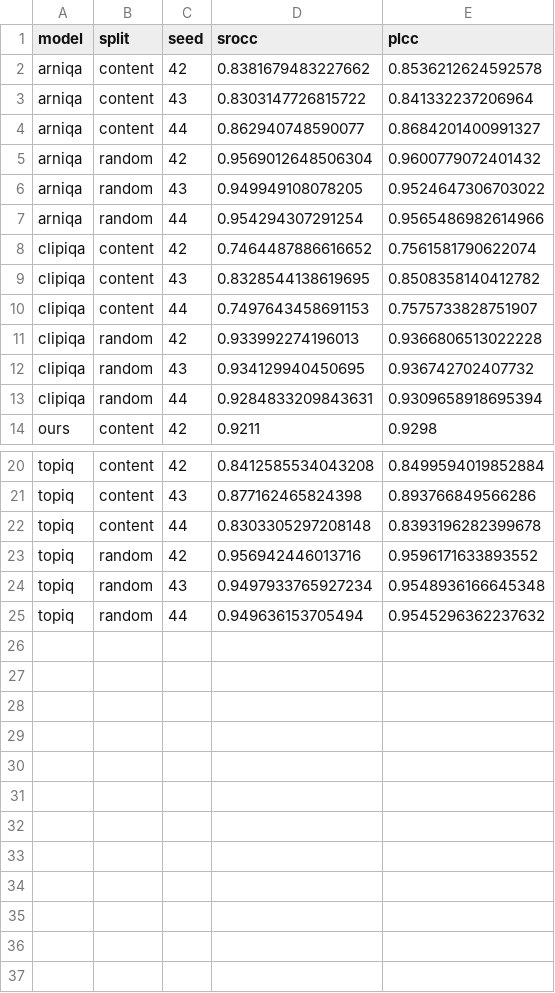
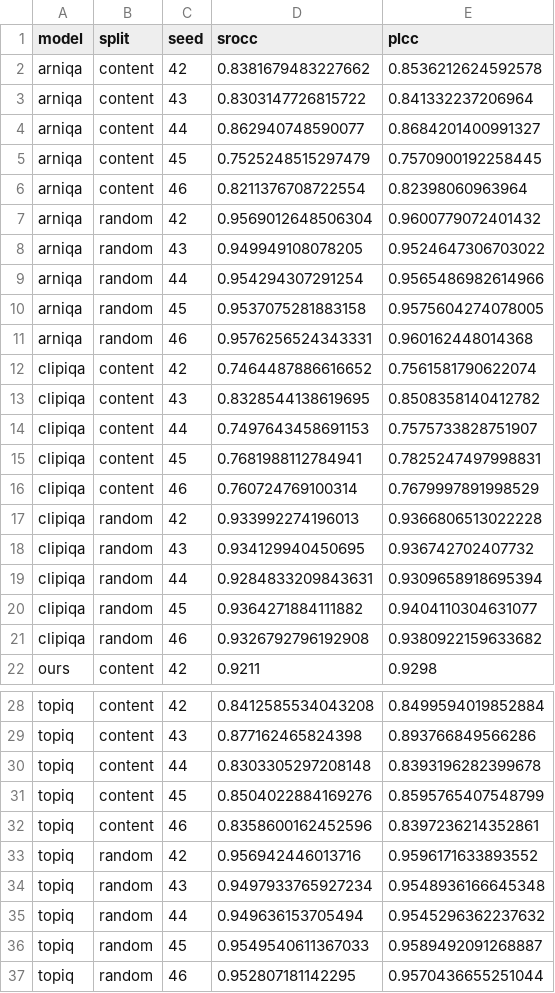
Before and after one commit to mo1998/New-No-Reference-Image-Quality-Metric, a CSV file: results/split_bias/multiseed.csv, drawn as a sheet; only a part is shown, gaps mark what is left out; the diff names each change by its address in the sheet, - before the commit and + after, or states it on an @@ line.

Commit message:
Add official MANIQA recipe, SigLIP2 controlled comparison, five-seed stats

```diff
--- a/results/split_bias/multiseed.csv
+++ b/results/split_bias/multiseed.csv
+row 5: arniqa | content | 45 | 0.7525248515297479 | 0.7570900192258445
+row 6: arniqa | content | 46 | 0.8211376708722554 | 0.82398060963964
+row 10: arniqa | random | 45 | 0.9537075281883158 | 0.9575604274078005
+row 11: arniqa | random | 46 | 0.9576256524343331 | 0.960162448014368
+row 15: clipiqa | content | 45 | 0.7681988112784941 | 0.7825247497998831
+row 16: clipiqa | content | 46 | 0.760724769100314 | 0.7679997891998529
+row 20: clipiqa | random | 45 | 0.9364271884111882 | 0.9404110304631077
+row 21: clipiqa | random | 46 | 0.9326792796192908 | 0.9380922159633682
+row 31: topiq | content | 45 | 0.8504022884169276 | 0.8595765407548799
+row 32: topiq | content | 46 | 0.8358600162452596 | 0.8397236214352861
+row 36: topiq | random | 45 | 0.9549540611367033 | 0.9589492091268887
+row 37: topiq | random | 46 | 0.952807181142295 | 0.9570436655251044
```
Also changed, not shown: results/split_bias/multiseed_summary.csv, 11 other files.
